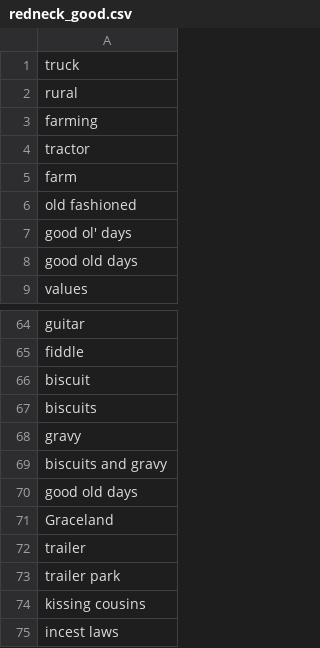
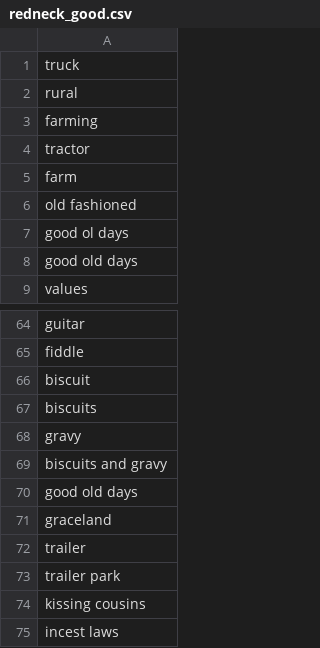
Before and after one commit to swsoe/Game-Jam-2017, a CSV file: GGJ2017/Assets/StreamingAssets/redneck_good.csv, drawn as a sheet; only a part is shown, gaps mark what is left out; the diff covers the shown part only.

Commit message:
Update redneck_good.csv

```diff
--- a/GGJ2017/Assets/StreamingAssets/redneck_good.csv
+++ b/GGJ2017/Assets/StreamingAssets/redneck_good.csv
@@ -6,3 +6,3 @@
 "old fashioned"
-"good ol' days"
+"good ol days"
 "good old days"
@@ -70,3 +70,3 @@
 "good old days"
-"Graceland"
+"graceland"
 "trailer"
```
Also changed, not shown: 14 edited cells elsewhere in this file.
